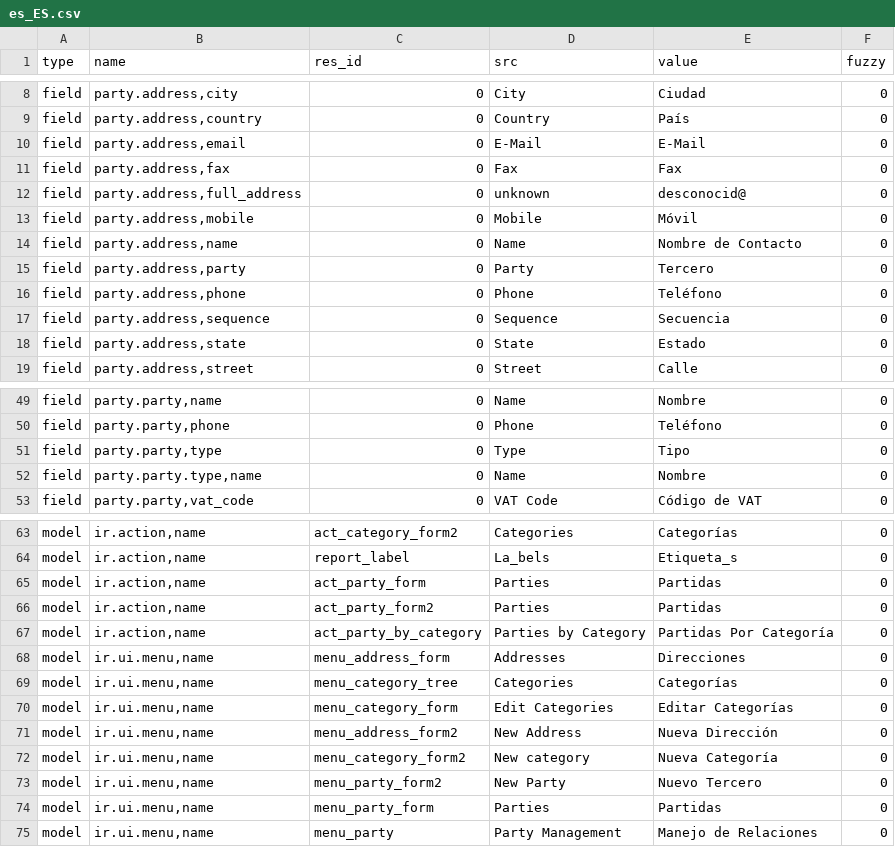
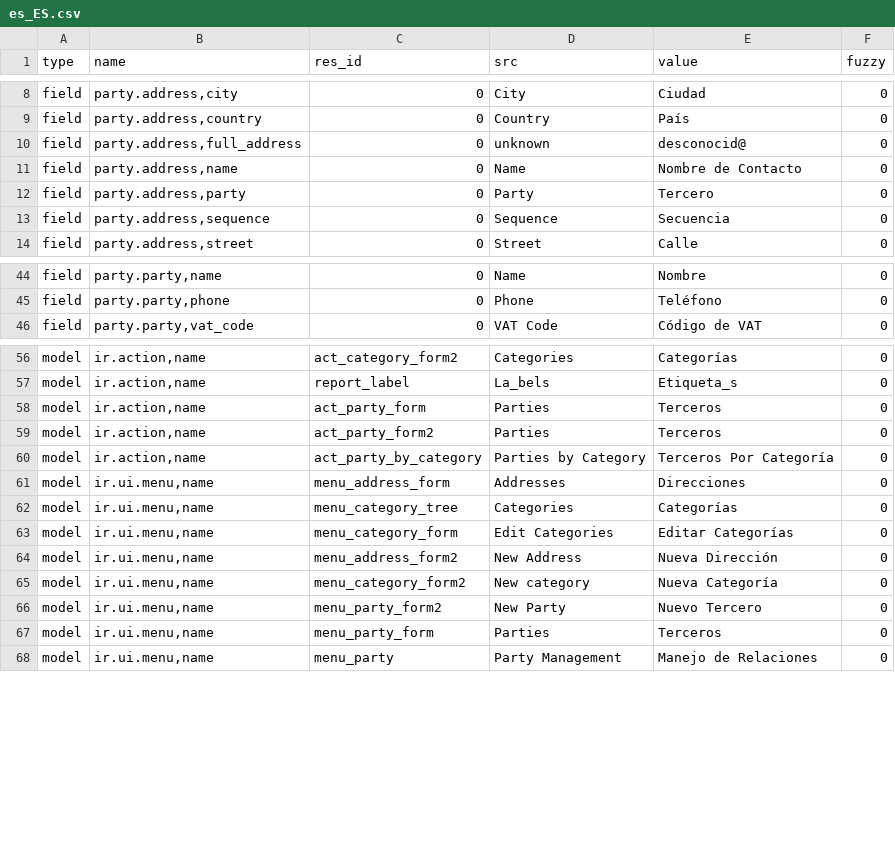
Before and after one commit to coopengo/party, a CSV file: es_ES.csv, drawn as a sheet; only a part is shown, gaps mark what is left out; the diff covers the shown part only.

Commit message:
Improving party translation, changed partida for tercero

```diff
--- a/es_ES.csv
+++ b/es_ES.csv
@@ -9,11 +9,6 @@ field,"party.address,city",0,City,Ciudad,0
 field,"party.address,country",0,Country,País,0
-field,"party.address,email",0,E-Mail,E-Mail,0
-field,"party.address,fax",0,Fax,Fax,0
 field,"party.address,full_address",0,unknown,desconocid@,0
-field,"party.address,mobile",0,Mobile,Móvil,0
 field,"party.address,name",0,Name,Nombre de Contacto,0
 field,"party.address,party",0,Party,Tercero,0
-field,"party.address,phone",0,Phone,Teléfono,0
 field,"party.address,sequence",0,Sequence,Secuencia,0
-field,"party.address,state",0,State,Estado,0
 field,"party.address,street",0,Street,Calle,0
@@ -50,4 +45,2 @@ field,"party.party,name",0,Name,Nombre,0
 field,"party.party,phone",0,Phone,Teléfono,0
-field,"party.party,type",0,Type,Tipo,0
-field,"party.party.type,name",0,Name,Nombre,0
 field,"party.party,vat_code",0,VAT Code,Código de VAT,0
@@ -64,5 +57,5 @@ model,"ir.action,name",act_category_form2,Categories,Categorías,0
 model,"ir.action,name",report_label,La_bels,Etiqueta_s,0
-model,"ir.action,name",act_party_form,Parties,Partidas,0
-model,"ir.action,name",act_party_form2,Parties,Partidas,0
-model,"ir.action,name",act_party_by_category,Parties by Category,Partidas Por Categoría,0
+model,"ir.action,name",act_party_form,Parties,Terceros,0
+model,"ir.action,name",act_party_form2,Parties,Terceros,0
+model,"ir.action,name",act_party_by_category,Parties by Category,Terceros Por Categoría,0
 model,"ir.ui.menu,name",menu_address_form,Addresses,Direcciones,0
@@ -73,3 +66,3 @@ model,"ir.ui.menu,name",menu_category_form2,New category,Nueva Categoría,0
 model,"ir.ui.menu,name",menu_party_form2,New Party,Nuevo Tercero,0
-model,"ir.ui.menu,name",menu_party_form,Parties,Partidas,0
+model,"ir.ui.menu,name",menu_party_form,Parties,Terceros,0
 model,"ir.ui.menu,name",menu_party,Party Management,Manejo de Relaciones,0
```
Also changed, not shown: 1 edited cell elsewhere in this file.
